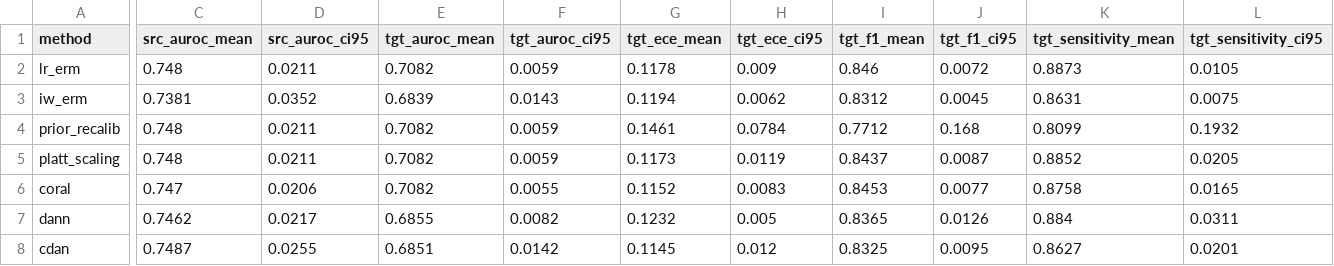
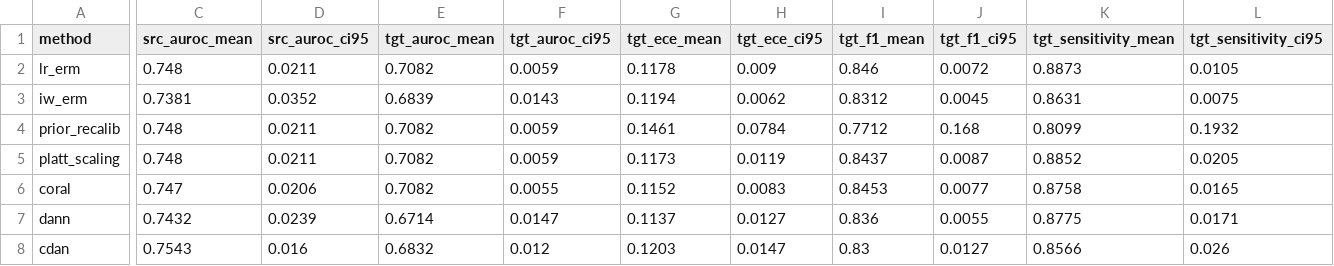
Before and after one commit to LudoLe/shift-surv-benchmark, a CSV file: outputs/tables/i3lung_INT_UOC_summary.csv, drawn as a sheet; only a part is shown, gaps mark what is left out; the diff covers the shown part only; the diff names each change by its address in the sheet, - before the commit and + after, or states it on an @@ line.

```diff
--- a/outputs/tables/i3lung_INT_UOC_summary.csv
+++ b/outputs/tables/i3lung_INT_UOC_summary.csv
-C7 (src_auroc_mean): 0.7462
+C7 (src_auroc_mean): 0.7432
-D7 (src_auroc_ci95): 0.0217
+D7 (src_auroc_ci95): 0.0239
-E7 (tgt_auroc_mean): 0.6855
+E7 (tgt_auroc_mean): 0.6714
-F7 (tgt_auroc_ci95): 0.0082
+F7 (tgt_auroc_ci95): 0.0147
-G7 (tgt_ece_mean): 0.1232
+G7 (tgt_ece_mean): 0.1137
-H7 (tgt_ece_ci95): 0.005
+H7 (tgt_ece_ci95): 0.0127
-I7 (tgt_f1_mean): 0.8365
+I7 (tgt_f1_mean): 0.836
-J7 (tgt_f1_ci95): 0.0126
+J7 (tgt_f1_ci95): 0.0055
-K7 (tgt_sensitivity_mean): 0.884
+K7 (tgt_sensitivity_mean): 0.8775
-L7 (tgt_sensitivity_ci95): 0.0311
+L7 (tgt_sensitivity_ci95): 0.0171
-C8 (src_auroc_mean): 0.7487
+C8 (src_auroc_mean): 0.7543
-D8 (src_auroc_ci95): 0.0255
+D8 (src_auroc_ci95): 0.016
-E8 (tgt_auroc_mean): 0.6851
+E8 (tgt_auroc_mean): 0.6832
-F8 (tgt_auroc_ci95): 0.0142
+F8 (tgt_auroc_ci95): 0.012
-G8 (tgt_ece_mean): 0.1145
+G8 (tgt_ece_mean): 0.1203
-H8 (tgt_ece_ci95): 0.012
+H8 (tgt_ece_ci95): 0.0147
-I8 (tgt_f1_mean): 0.8325
+I8 (tgt_f1_mean): 0.83
-J8 (tgt_f1_ci95): 0.0095
+J8 (tgt_f1_ci95): 0.0127
-K8 (tgt_sensitivity_mean): 0.8627
+K8 (tgt_sensitivity_mean): 0.8566
-L8 (tgt_sensitivity_ci95): 0.0201
+L8 (tgt_sensitivity_ci95): 0.026
```
Also changed, not shown: 8 edited cells elsewhere in this file, outputs/tables/i3lung_INT_GHD_summary.csv, outputs/tables/i3lung_INT_MH_summary.csv, 14 other files.
